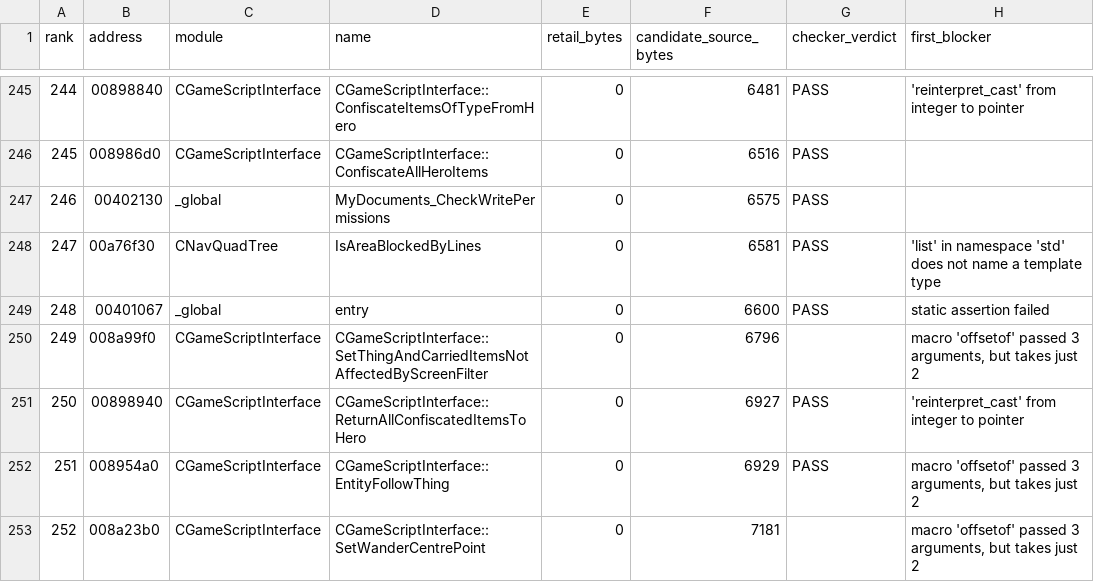
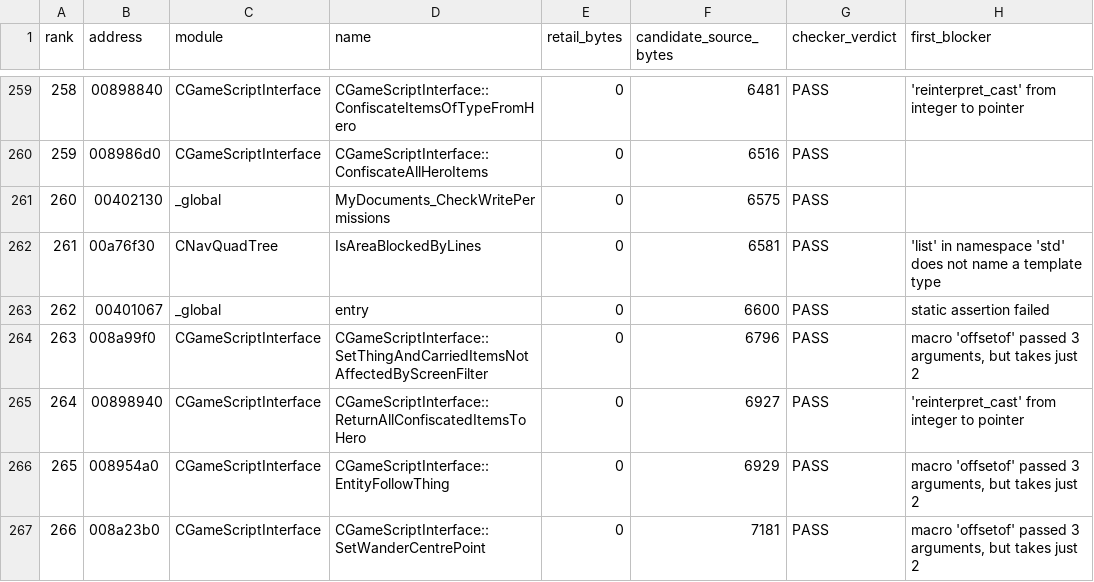
Before and after one commit to BuffJesus/FableDecomp, a TSV file: rebuild/backlog/candidate-quick-wins.tsv, drawn as a sheet; only a part is shown, gaps mark what is left out; addresses are those after the commit; the diff covers the shown part only; the diff names each change by its address in the sheet, - before the commit and + after, or states it on an @@ line.

```diff
--- a/rebuild/backlog/candidate-quick-wins.tsv
+++ b/rebuild/backlog/candidate-quick-wins.tsv
@@ column A (rank) renumbered from row 8 down @@
-G264 (checker_verdict): (empty)
+G264 (checker_verdict): PASS
-G267 (checker_verdict): (empty)
+G267 (checker_verdict): PASS
```
Also changed, not shown: 16 added rows and 14 edited cells elsewhere in this file, rebuild/backlog/functions.tsv, rebuild/backlog/promotion_queue.tsv, 41 other files.
